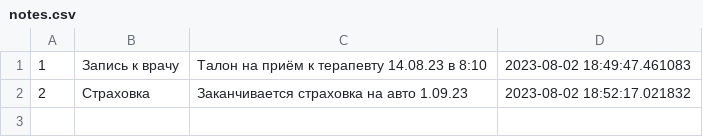
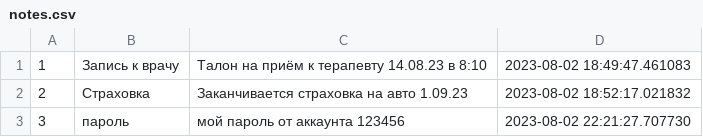
Before and after one commit to KozlovaNatali/FinalControl, a CSV file: notes.csv, drawn as a sheet; the diff names each change by its address in the sheet, - before the commit and + after, or states it on an @@ line.

```diff
--- a/notes.csv
+++ b/notes.csv
+row 3: 3 | пароль | мой пароль от аккаунта 123456 | 2023-08-02 22:21:27.707730
```
Also changed, not shown: 2 other files.
